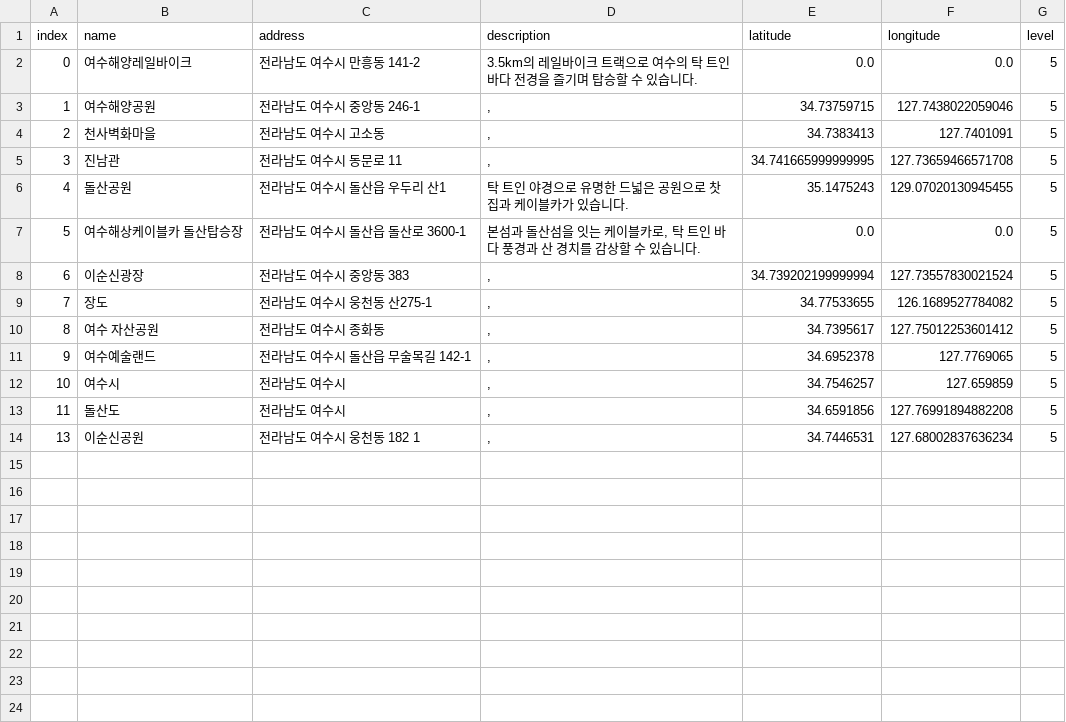
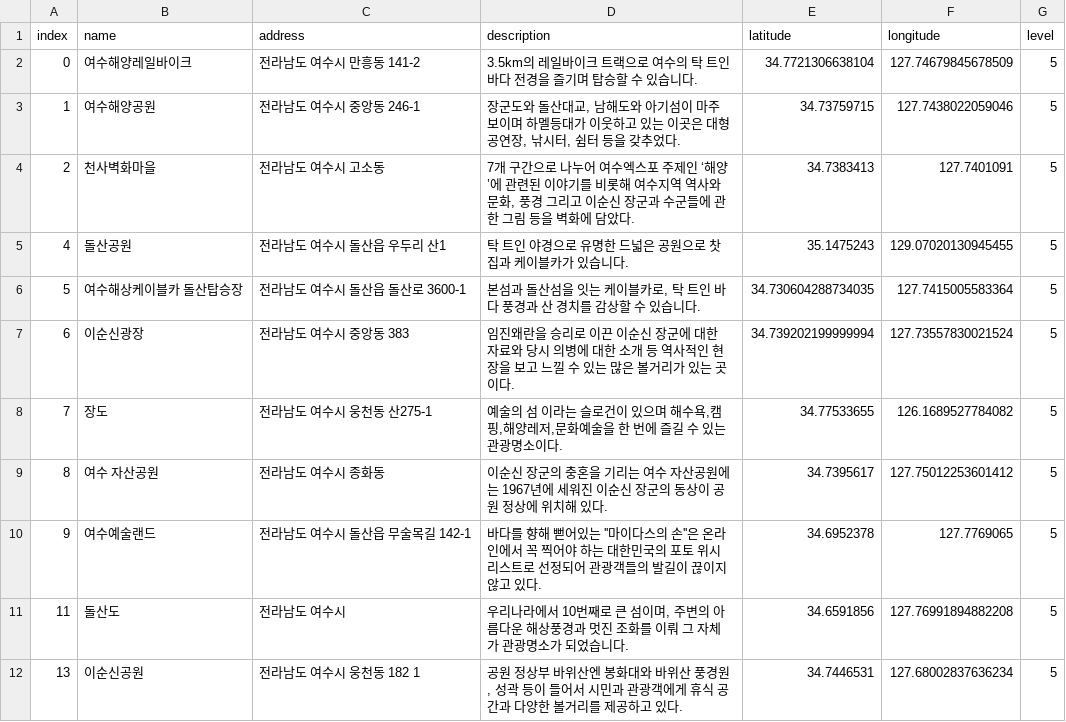
Before and after one commit to leedongyull/google-map-crawling, a CSV file: output/전라남도/전라남도_여수시.csv, drawn as a sheet.

Commit message:
Update 전라남도_여수시.csv

```diff
--- a/output/전라남도/전라남도_여수시.csv
+++ b/output/전라남도/전라남도_여수시.csv
@@ -1,14 +1,12 @@
 index,name,address,description,latitude,longitude,level
-0,여수해양레일바이크,전라남도 여수시 만흥동 141-2,3.5km의 레일바이크 트랙으로 여수의 탁 트인 바다 전경을 즐기며 탑승할 수 있습니다.,0.0,0.0,5
-1,여수해양공원,전라남도 여수시 중앙동 246-1,",",34.73759715,127.7438022059046,5
-2,천사벽화마을,전라남도 여수시 고소동,",",34.7383413,127.7401091,5
-3,진남관,전라남도 여수시 동문로 11,",",34.741665999999995,127.73659466571708,5
+0,여수해양레일바이크,전라남도 여수시 만흥동 141-2,3.5km의 레일바이크 트랙으로 여수의 탁 트인 바다 전경을 즐기며 탑승할 수 있습니다.,34.7721306638104,127.74679845678509,5
+1,여수해양공원,전라남도 여수시 중앙동 246-1,"장군도와 돌산대교, 남해도와 아기섬이 마주 보이며 하멜등대가 이웃하고 있는 이곳은 대형 공연장, 낚시터, 쉼터 등을 갖추었다.",34.73759715,127.7438022059046,5
+2,천사벽화마을,전라남도 여수시 고소동,"7개 구간으로 나누어 여수엑스포 주제인 ‘해양’에 관련된 이야기를 비롯해 여수지역 역사와 문화, 풍경 그리고 이순신 장군과 수군들에 관한 그림 등을 벽화에 담았다. ",34.7383413,127.7401091,5
 4,돌산공원,전라남도 여수시 돌산읍 우두리 산1,탁 트인 야경으로 유명한 드넓은 공원으로 찻집과 케이블카가 있습니다.,35.1475243,129.07020130945455,5
-5,여수해상케이블카 돌산탑승장,전라남도 여수시 돌산읍 돌산로 3600-1,"본섬과 돌산섬을 잇는 케이블카로, 탁 트인 바다 풍경과 산 경치를 감상할 수 있습니다.",0.0,0.0,5
-6,이순신광장,전라남도 여수시 중앙동 383,",",34.739202199999994,127.73557830021524,5
-7,장도,전라남도 여수시 웅천동 산275-1,",",34.77533655,126.1689527784082,5
-8,여수 자산공원,전라남도 여수시 종화동,",",34.7395617,127.75012253601412,5
-9,여수예술랜드,전라남도 여수시 돌산읍 무술목길 142-1,",",34.6952378,127.7769065,5
-10,여수시,전라남도 여수시,",",34.7546257,127.659859,5
-11,돌산도,전라남도 여수시,",",34.6591856,127.76991894882208,5
-13,이순신공원,전라남도 여수시 웅천동 182 1,",",34.7446531,127.68002837636234,5
+5,여수해상케이블카 돌산탑승장,전라남도 여수시 돌산읍 돌산로 3600-1,"본섬과 돌산섬을 잇는 케이블카로, 탁 트인 바다 풍경과 산 경치를 감상할 수 있습니다.",34.730604288734035,127.7415005583364,5
+6,이순신광장,전라남도 여수시 중앙동 383,"임진왜란을 승리로 이끈 이순신 장군에 대한 자료와 당시 의병에 대한 소개 등 역사적인 현장을 보고 느낄 수 있는 많은 볼거리가 있는 곳이다.",34.739202199999994,127.73557830021524,5
+7,장도,전라남도 여수시 웅천동 산275-1,"예술의 섬 이라는 슬로건이 있으며 해수욕,캠핑,해양레저,문화예술을 한 번에 즐길 수 있는 관광명소이다.",34.77533655,126.1689527784082,5
+8,여수 자산공원,전라남도 여수시 종화동,"이순신 장군의 충혼을 기리는 여수 자산공원에는 1967년에 세워진 이순신 장군의 동상이 공원 정상에 위치해 있다.",34.7395617,127.75012253601412,5
+9,여수예술랜드,전라남도 여수시 돌산읍 무술목길 142-1,"바다를 향해 뻗어있는 ''마이다스의 손''은 온라인에서 꼭 찍어야 하는 대한민국의 포토 위시리스트로 선정되어 관광객들의 발길이 끊이지 않고 있다.",34.6952378,127.7769065,5
+11,돌산도,전라남도 여수시,"우리나라에서 10번째로 큰 섬이며, 주변의 아름다운 해상풍경과 멋진 조화를 이뤄 그 자체가 관광명소가 되었습니다.  ",34.6591856,127.76991894882208,5
+13,이순신공원,전라남도 여수시 웅천동 182 1,"공원 정상부 바위산엔 봉화대와 바위산 풍경원, 성곽 등이 들어서 시민과 관광객에게 휴식 공간과 다양한 볼거리를 제공하고 있다.",34.7446531,127.68002837636234,5
```
